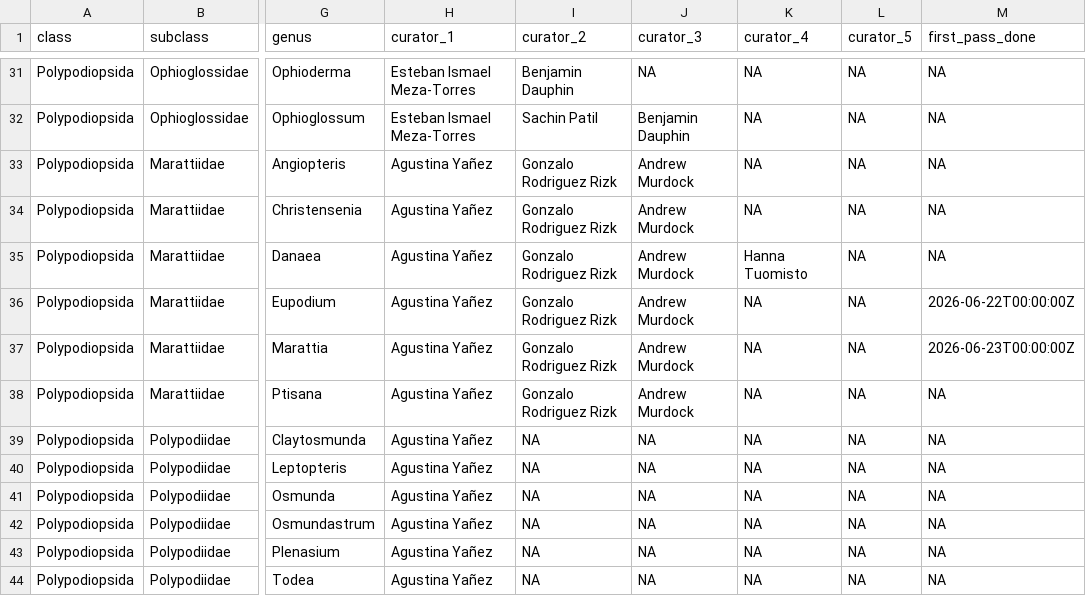
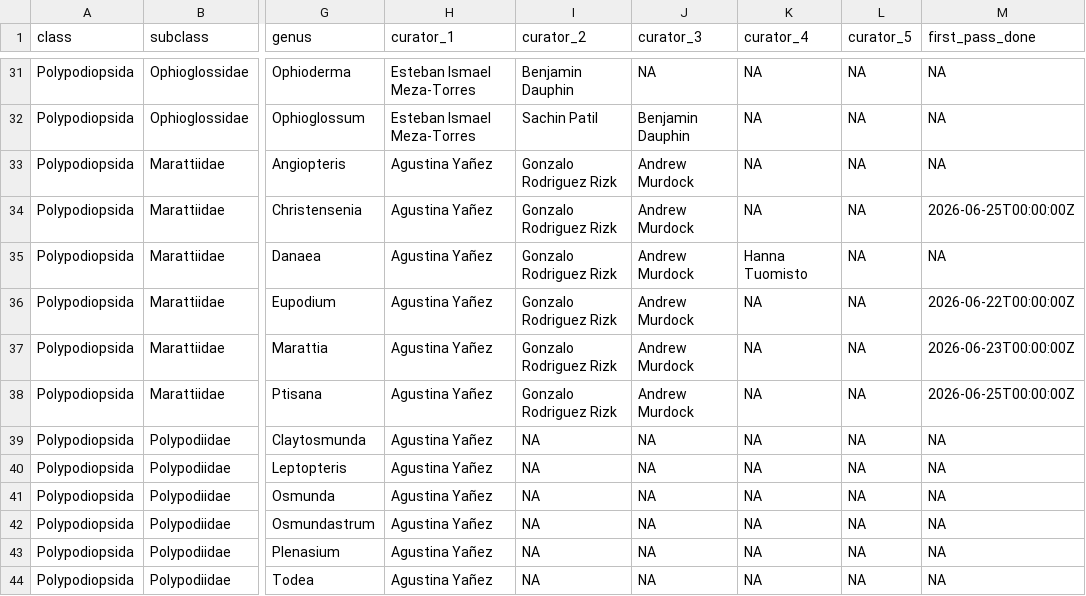
Before and after one commit to pteridogroup/ppg-curators, a CSV file: data/genera.csv, drawn as a sheet; only a part is shown, gaps mark what is left out; the diff names each change by its address in the sheet, - before the commit and + after, or states it on an @@ line.

```diff
--- a/data/genera.csv
+++ b/data/genera.csv
-M34 (first_pass_done): NA
+M34 (first_pass_done): 2026-06-25T00:00:00Z
-M38 (first_pass_done): NA
+M38 (first_pass_done): 2026-06-25T00:00:00Z
```
